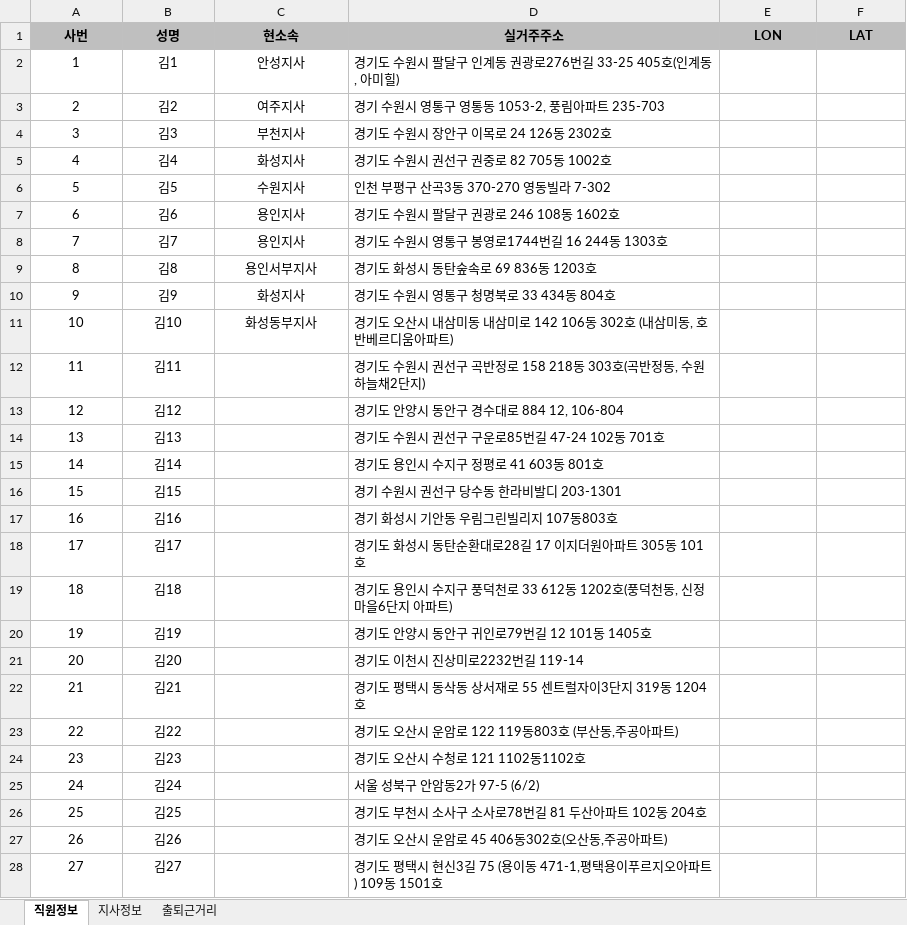
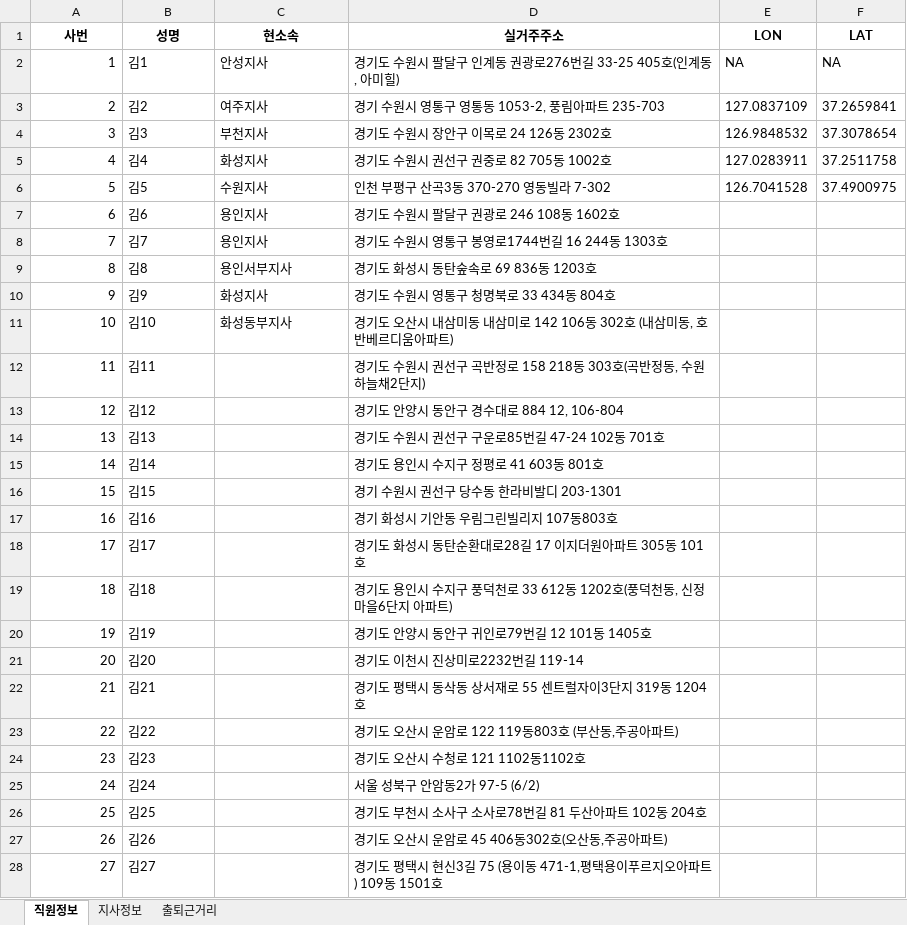
Before and after one commit to fighting58/NaverDirections, an Excel workbook: 직원명부.xlsx, sheet 직원정보, drawn as a sheet; only a part is shown; values as stored, in another font and other column widths than the file's, no borders; the diff covers the shown part only; the diff names each change by its address in the sheet, - before the commit and + after, or states it on an @@ line.

```diff
--- a/직원명부.xlsx (sheet 직원정보)
+++ b/직원명부.xlsx (sheet 직원정보)
-A1:F1 fill: #BFBFBF
+A1:F1 fill: none
-A2:A28 alignment: center
+A2:A28 alignment: right
-B2:C11 alignment: center
+B2:C11 alignment: left
-E2 (LON): (empty)
+E2 (LON): NA
-F2 (LAT): (empty)
+F2 (LAT): NA
-E3 (LON): (empty)
+E3 (LON): 127.0837109
-F3 (LAT): (empty)
+F3 (LAT): 37.2659841
-E4 (LON): (empty)
+E4 (LON): 126.9848532
-F4 (LAT): (empty)
+F4 (LAT): 37.3078654
-E5 (LON): (empty)
+E5 (LON): 127.0283911
-F5 (LAT): (empty)
+F5 (LAT): 37.2511758
-E6 (LON): (empty)
+E6 (LON): 126.7041528
-F6 (LAT): (empty)
+F6 (LAT): 37.4900975
-B12:B28 alignment: center
+B12:B28 alignment: left
```
Also changed, not shown: cell formats elsewhere in this sheet, 6 other files.
